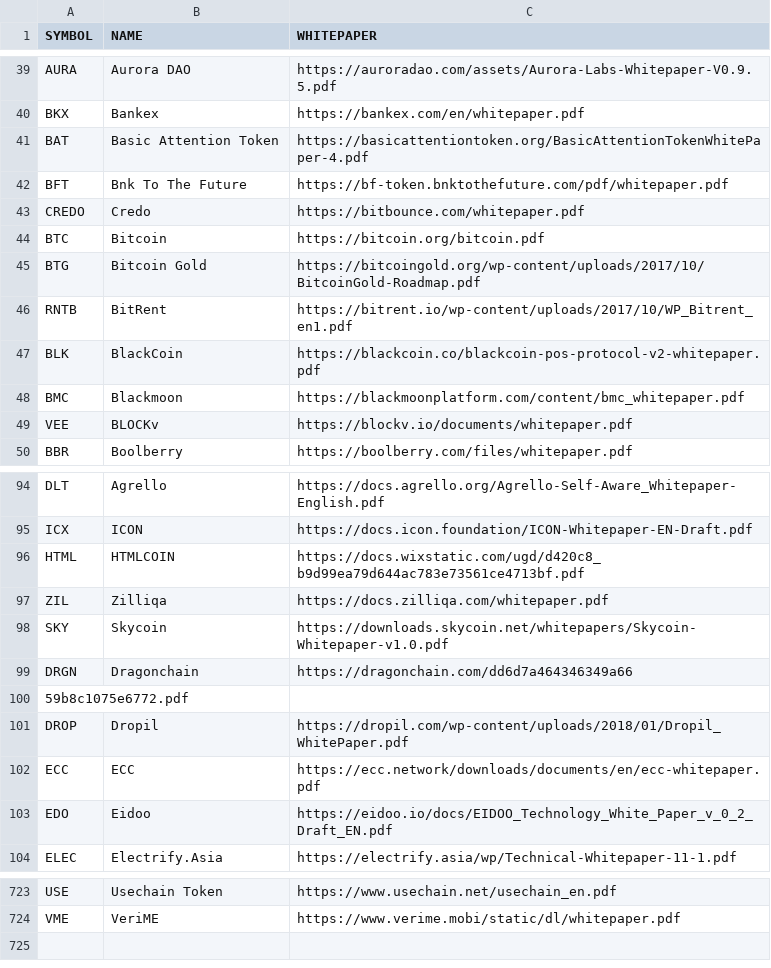
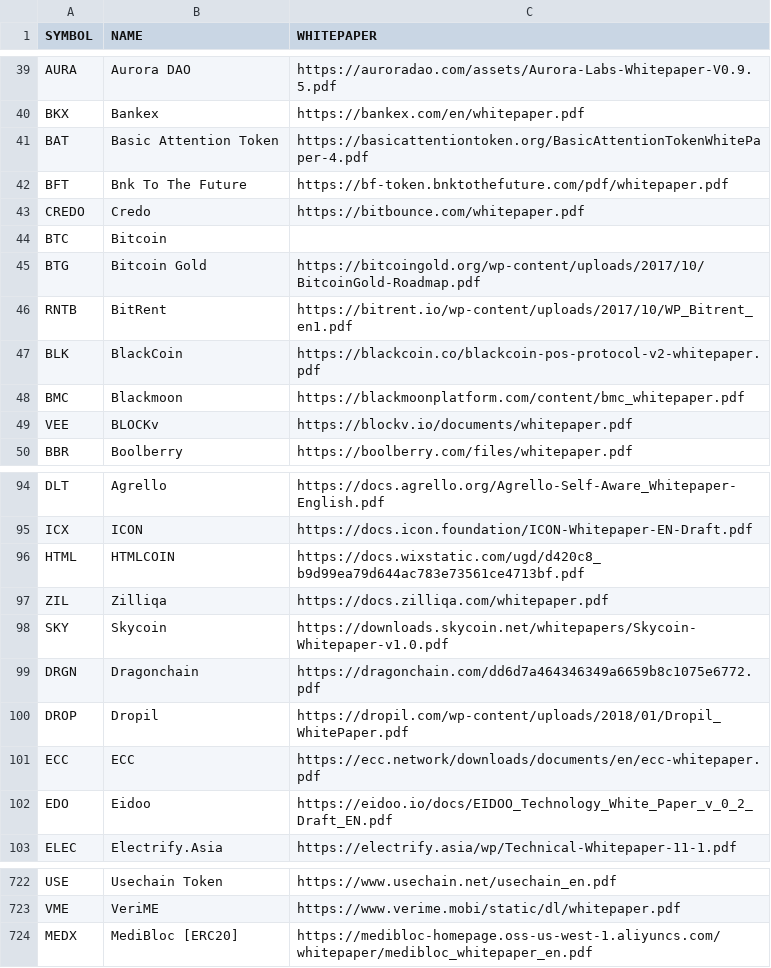
Before and after one commit to PublicDatasets/token-whitepapers, a CSV file: whitepapers.csv, drawn as a sheet; only a part is shown, gaps mark what is left out.

Commit message:
Updates from last vote

```diff
--- a/whitepapers.csv
+++ b/whitepapers.csv
@@ -43,3 +43,3 @@ BFT,Bnk To The Future,https://bf-token.bnktothefuture.com/pdf/whitepaper.pdf
 CREDO,Credo,https://bitbounce.com/whitepaper.pdf
-BTC,Bitcoin,https://bitcoin.org/bitcoin.pdf
+BTC,Bitcoin,
 BTG,Bitcoin Gold,https://bitcoingold.org/wp-content/uploads/2017/10/BitcoinGold-Roadmap.pdf
@@ -98,4 +98,3 @@ ZIL,Zilliqa,https://docs.zilliqa.com/whitepaper.pdf
 SKY,Skycoin,https://downloads.skycoin.net/whitepapers/Skycoin-Whitepaper-v1.0.pdf
-DRGN,Dragonchain,https://dragonchain.com/dd6d7a464346349a66
-59b8c1075e6772.pdf
+DRGN,Dragonchain,https://dragonchain.com/dd6d7a464346349a6659b8c1075e6772.pdf
 DROP,Dropil,https://dropil.com/wp-content/uploads/2018/01/Dropil_WhitePaper.pdf
@@ -724 +723,2 @@ USE,Usechain Token,https://www.usechain.net/usechain_en.pdf
 VME,VeriME,https://www.verime.mobi/static/dl/whitepaper.pdf
+MEDX,MediBloc [ERC20],https://medibloc-homepage.oss-us-west-1.aliyuncs.com/whitepaper/medibloc_whitepaper_en.pdf
```
